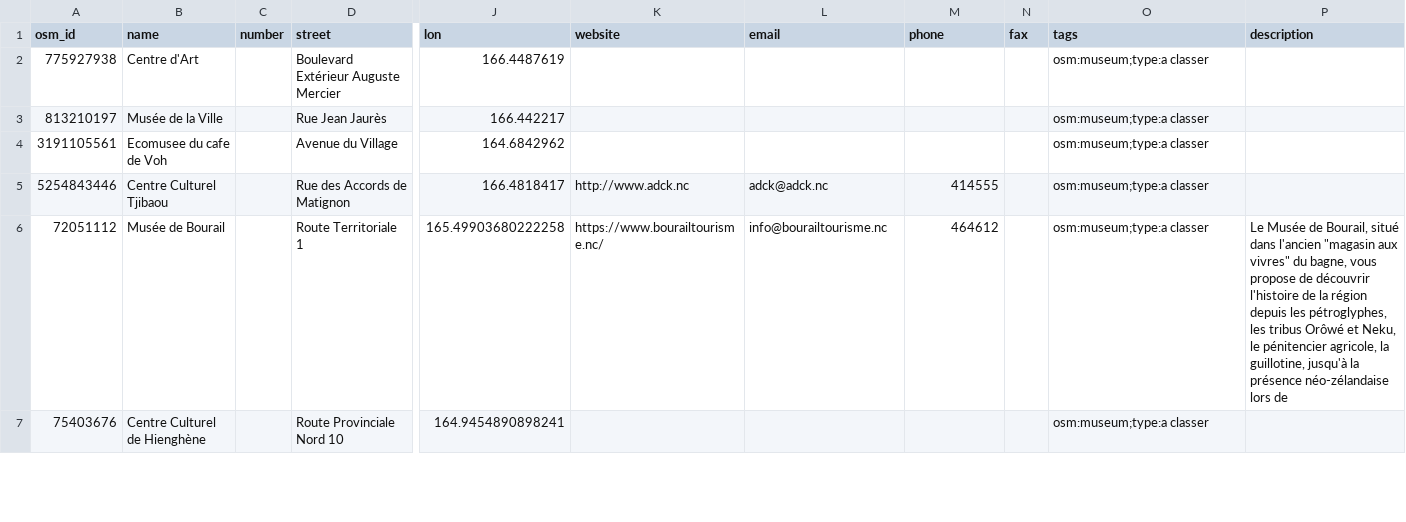
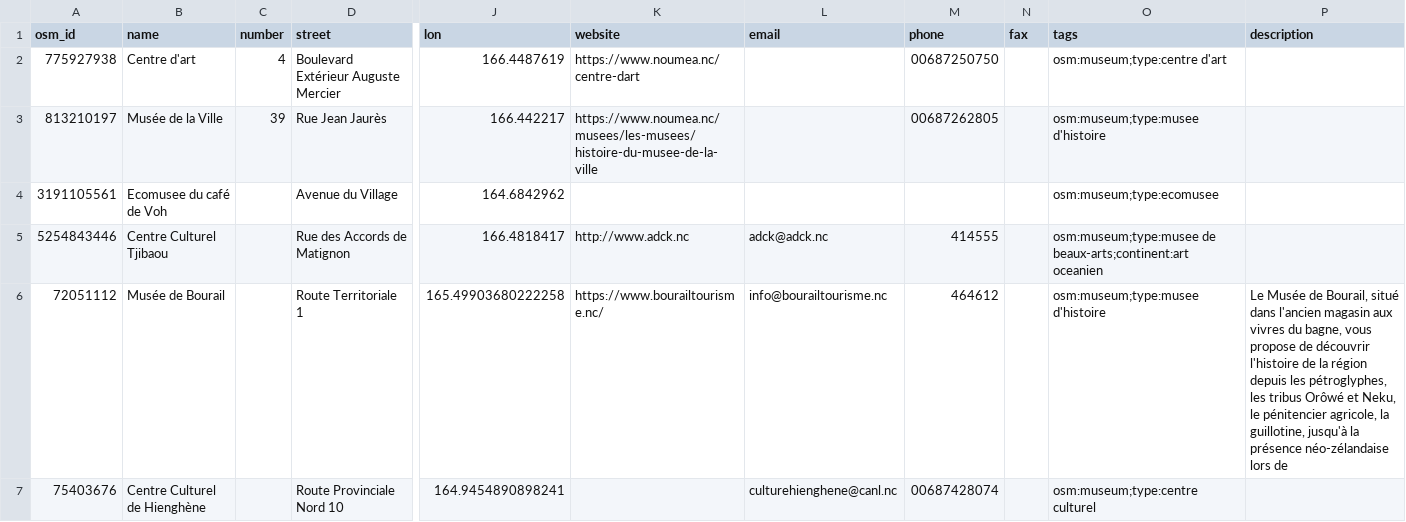
Before and after one commit to papposilene/france-museums-data, a CSV file: osm/tag-museums/nouvellecaledonie-museums.csv, drawn as a sheet; only a part is shown, gaps mark what is left out; the diff covers the shown part only; the diff names each change by its address in the sheet, - before the commit and + after, or states it on an @@ line.

```diff
--- a/osm/tag-museums/nouvellecaledonie-museums.csv
+++ b/osm/tag-museums/nouvellecaledonie-museums.csv
-B2 (name): Centre d'Art
+B2 (name): Centre d'art
-C2 (number): (empty)
+C2 (number): 4
-K2 (website): (empty)
+K2 (website): https://www.noumea.nc/centre-dart
-M2 (phone): (empty)
+M2 (phone): 00687250750
-O2 (tags): osm:museum;type:a classer
+O2 (tags): osm:museum;type:centre d'art
-C3 (number): (empty)
+C3 (number): 39
-K3 (website): (empty)
+K3 (website): https://www.noumea.nc/musees/les-musees/histoire-du-musee-de-la-ville
-M3 (phone): (empty)
+M3 (phone): 00687262805
-O3 (tags): osm:museum;type:a classer
+O3 (tags): osm:museum;type:musee d'histoire
-B4 (name): Ecomusee du cafe de Voh
+B4 (name): Ecomusee du café de Voh
-O4 (tags): osm:museum;type:a classer
+O4 (tags): osm:museum;type:ecomusee
-O5 (tags): osm:museum;type:a classer
+O5 (tags): osm:museum;type:musee de beaux-arts;continent:art oceanien
-O6 (tags): osm:museum;type:a classer
+O6 (tags): osm:museum;type:musee d'histoire
-P6 (description): …dans l'ancien "magasin aux vivres" du bagne,…
+P6 (description): …dans l'ancien magasin aux vivres du bagne,…
-L7 (email): (empty)
+L7 (email): culturehienghene@canl.nc
-M7 (phone): (empty)
+M7 (phone): 00687428074
-O7 (tags): osm:museum;type:a classer
+O7 (tags): osm:museum;type:centre culturel
```
Also changed, not shown: 1 removed row and 7 edited cells elsewhere in this file, osm/tag-museums/polynesie-museums.csv, osm/tag-museums/wallisetfutuna-museums.csv, 15 other files.
